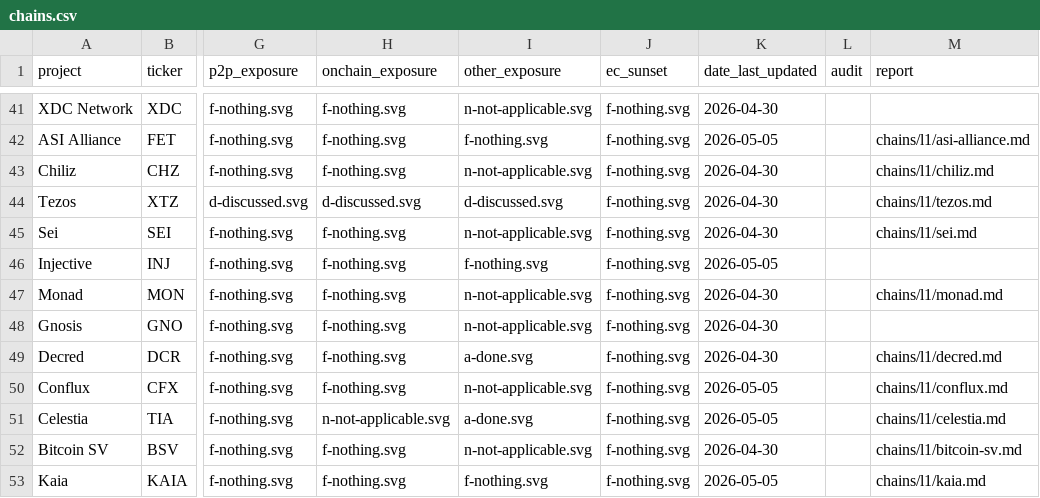
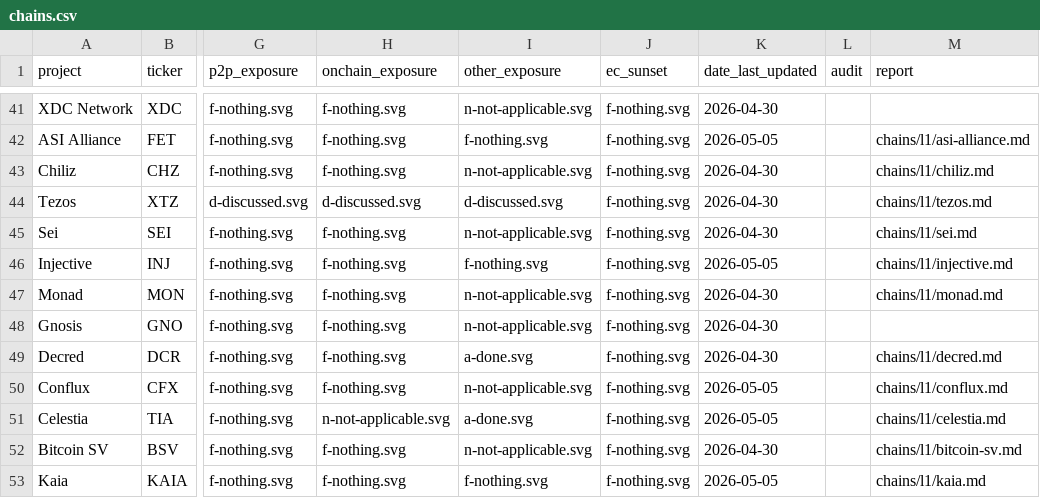
Before and after one commit to tectonic-labs/quantum-tracker-data, a CSV file: chains.csv, drawn as a sheet; only a part is shown, gaps mark what is left out; the diff covers the shown part only; the diff names each change by its address in the sheet, - before the commit and + after, or states it on an @@ line.

Commit message:
reports: chiliz thru ecash — 3 new (chiliz, conflux, cronos), 2 refreshed

```diff
--- a/chains.csv
+++ b/chains.csv
-M46 (report): (empty)
+M46 (report): chains/l1/injective.md
```
Also changed, not shown: 8 edited cells elsewhere in this file, 5 other files.
